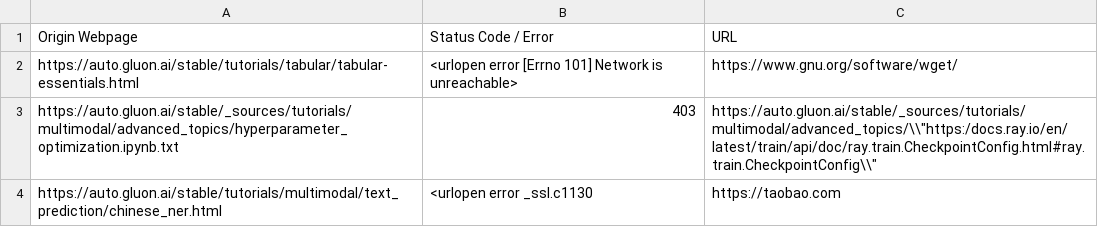
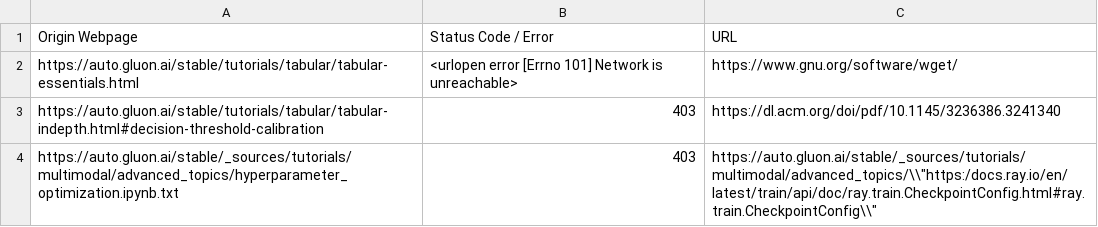
Before and after one commit to autogluon/autogluon-brokenlinks, a CSV file: Broken Links Stable.csv, drawn as a sheet; removed rows and columns are numbered as before the commit, all else as after; the diff names each change by its address in the sheet, - before the commit and + after, or states it on an @@ line.

```diff
--- a/Broken Links Stable.csv
+++ b/Broken Links Stable.csv
+row 3: https://auto.gluon.ai/stable/tutorials/tabular/tabular-indepth.html#decision-threshold-calibration | 403 | https://dl.acm.org/doi/pdf/10.1145/3236386.3241340
-row 4: https://auto.gluon.ai/stable/tutorials/multimodal/text_prediction/chinese_ner.html | <urlopen error _ssl.c1130 | https://taobao.com
```
Also changed, not shown: Broken Links Dev.csv.
